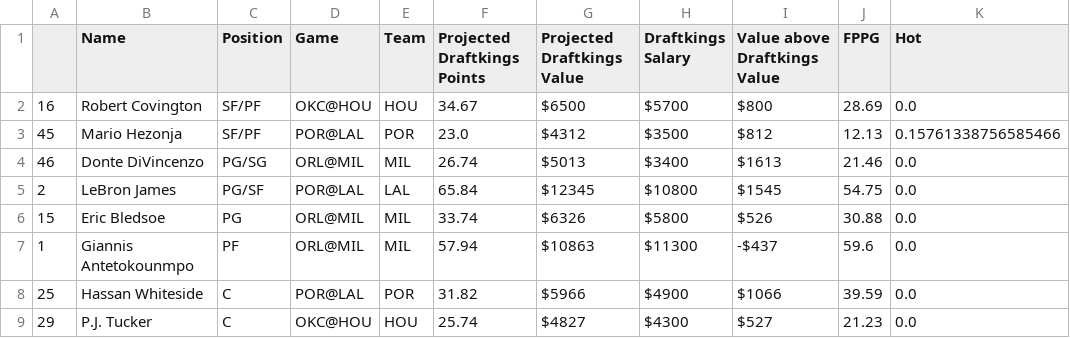
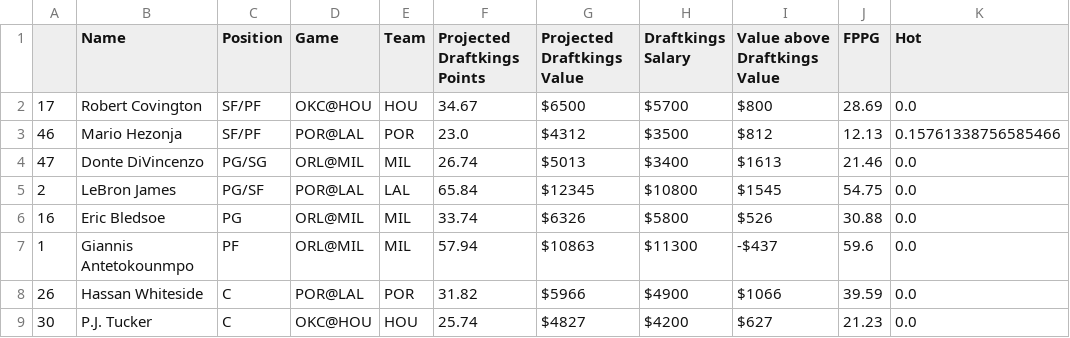
Before and after one commit to BerkeleySportsAnalytics/sagb-site, a CSV file: dfs/inputs/draftkings.csv, drawn as a sheet; only a part is shown; the diff names each change by its address in the sheet, - before the commit and + after, or states it on an @@ line.

```diff
--- a/dfs/inputs/draftkings.csv
+++ b/dfs/inputs/draftkings.csv
-A2: 16
+A2: 17
-A3: 45
+A3: 46
-A4: 46
+A4: 47
-A6: 15
+A6: 16
-A8: 25
+A8: 26
-A9: 29
+A9: 30
-H9 (Draftkings Salary): $4300
+H9 (Draftkings Salary): $4200
-I9 (Value above Draftkings Value): $527
+I9 (Value above Draftkings Value): $627
```
Also changed, not shown: dfs/inputs/dfs.csv, dfs/inputs/fanduel.csv, 5 other files.
